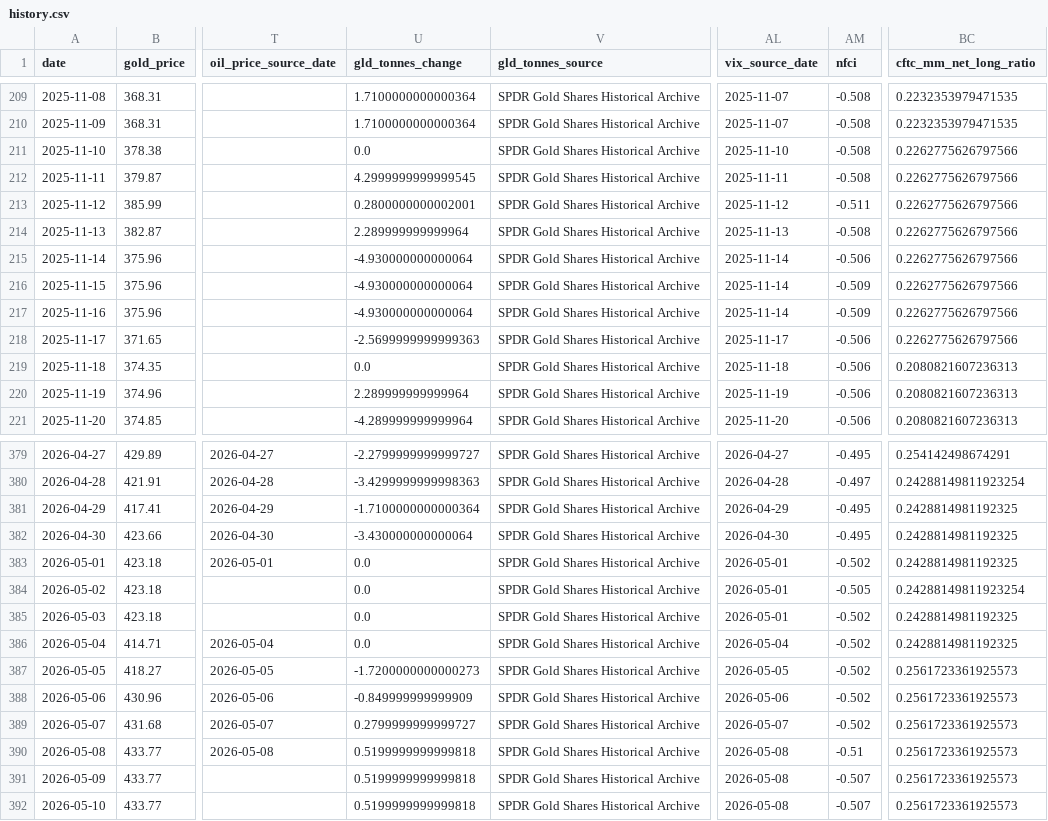
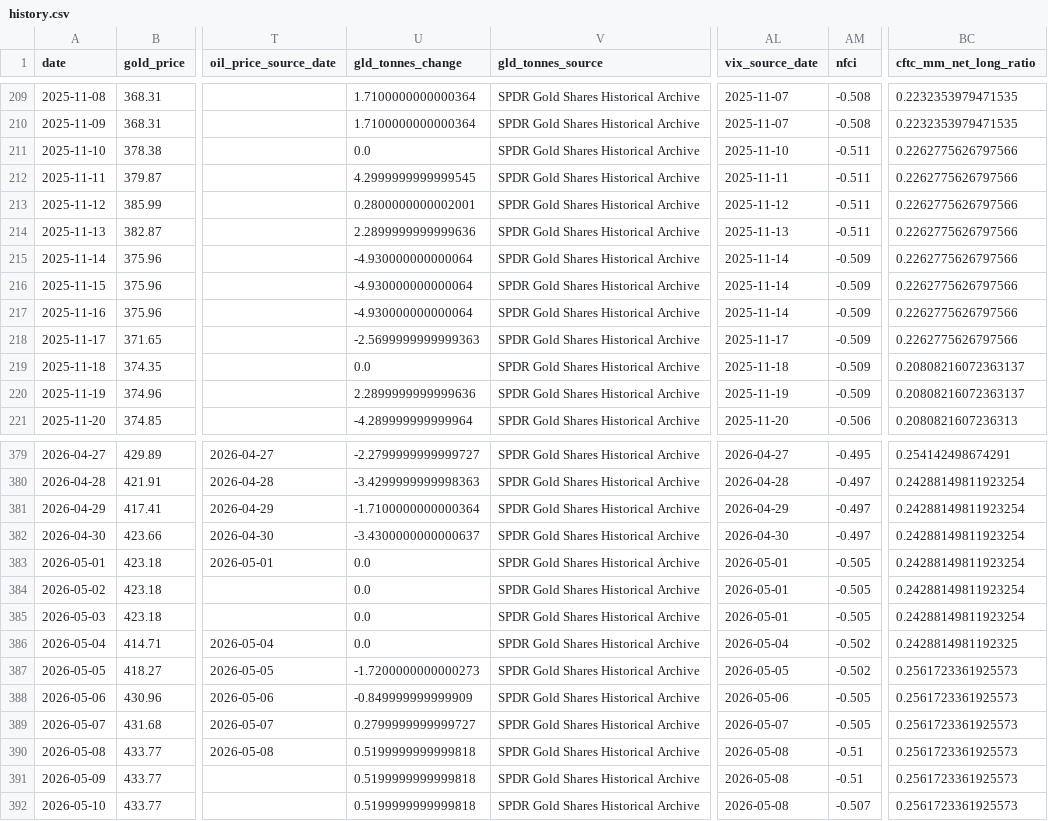
Before and after one commit to lihaoyuan-afk/github-ai-daily-report, a CSV file: GoldHunter/data/history.csv, drawn as a sheet; only a part is shown, gaps mark what is left out; the diff covers the shown part only; the diff names each change by its address in the sheet, - before the commit and + after, or states it on an @@ line.

```diff
--- a/GoldHunter/data/history.csv
+++ b/GoldHunter/data/history.csv
-AM211:AM212 (nfci): -0.508
+AM211:AM212 (nfci): -0.511
-U214 (gld_tonnes_change): 2.289999999999964
+U214 (gld_tonnes_change): 2.2899999999999636
-AM214 (nfci): -0.508
+AM214 (nfci): -0.511
-AM215 (nfci): -0.506
+AM215 (nfci): -0.509
-AM218:AM220 (nfci): -0.506
+AM218:AM220 (nfci): -0.509
-BC219:BC220 (cftc_mm_net_long_ratio): 0.2080821607236313
+BC219:BC220 (cftc_mm_net_long_ratio): 0.20808216072363137
-U220 (gld_tonnes_change): 2.289999999999964
+U220 (gld_tonnes_change): 2.2899999999999636
-AM381:AM382 (nfci): -0.495
+AM381:AM382 (nfci): -0.497
-BC381:BC383 (cftc_mm_net_long_ratio): 0.2428814981192325
+BC381:BC383 (cftc_mm_net_long_ratio): 0.24288149811923254
-U382 (gld_tonnes_change): -3.430000000000064
+U382 (gld_tonnes_change): -3.4300000000000637
-AM383 (nfci): -0.502
+AM383 (nfci): -0.505
-AM385 (nfci): -0.502
+AM385 (nfci): -0.505
-BC385 (cftc_mm_net_long_ratio): 0.2428814981192325
+BC385 (cftc_mm_net_long_ratio): 0.24288149811923254
-AM388:AM389 (nfci): -0.502
+AM388:AM389 (nfci): -0.505
-AM391 (nfci): -0.507
+AM391 (nfci): -0.51
```
Also changed, not shown: 1 added row and 127 edited cells elsewhere in this file, 3 other files.
